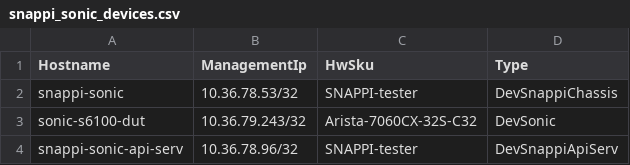
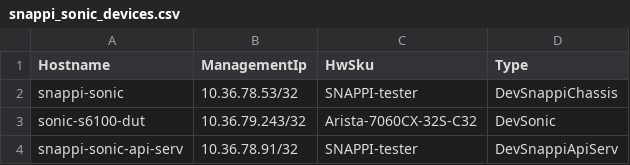
Before and after one commit to kamalsahu0001/sonic-testbed-manager, a CSV file: ixia-calbases-lab/ansible/files/snappi_sonic_devices.csv, drawn as a sheet.

```diff
--- a/ixia-calbases-lab/ansible/files/snappi_sonic_devices.csv
+++ b/ixia-calbases-lab/ansible/files/snappi_sonic_devices.csv
@@ -3,2 +3,2 @@ snappi-sonic,10.36.78.53/32,SNAPPI-tester,DevSnappiChassis
 sonic-s6100-dut,10.36.79.243/32,Arista-7060CX-32S-C32,DevSonic
-snappi-sonic-api-serv,10.36.78.96/32,SNAPPI-tester,DevSnappiApiServ
+snappi-sonic-api-serv,10.36.78.91/32,SNAPPI-tester,DevSnappiApiServ
```
Also changed, not shown: ixia-calbases-lab/ansible/testbed.csv, 1 other file.
